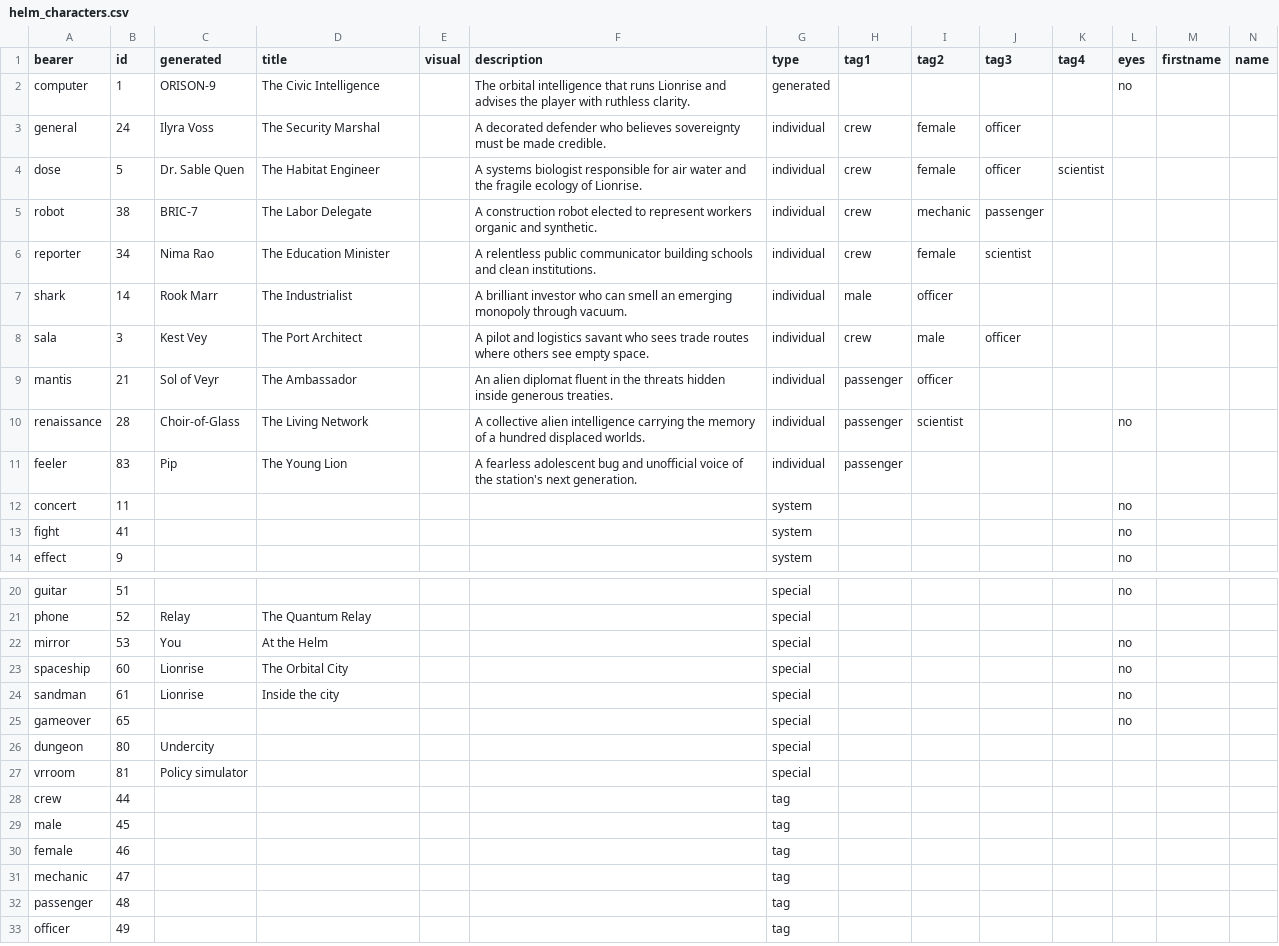
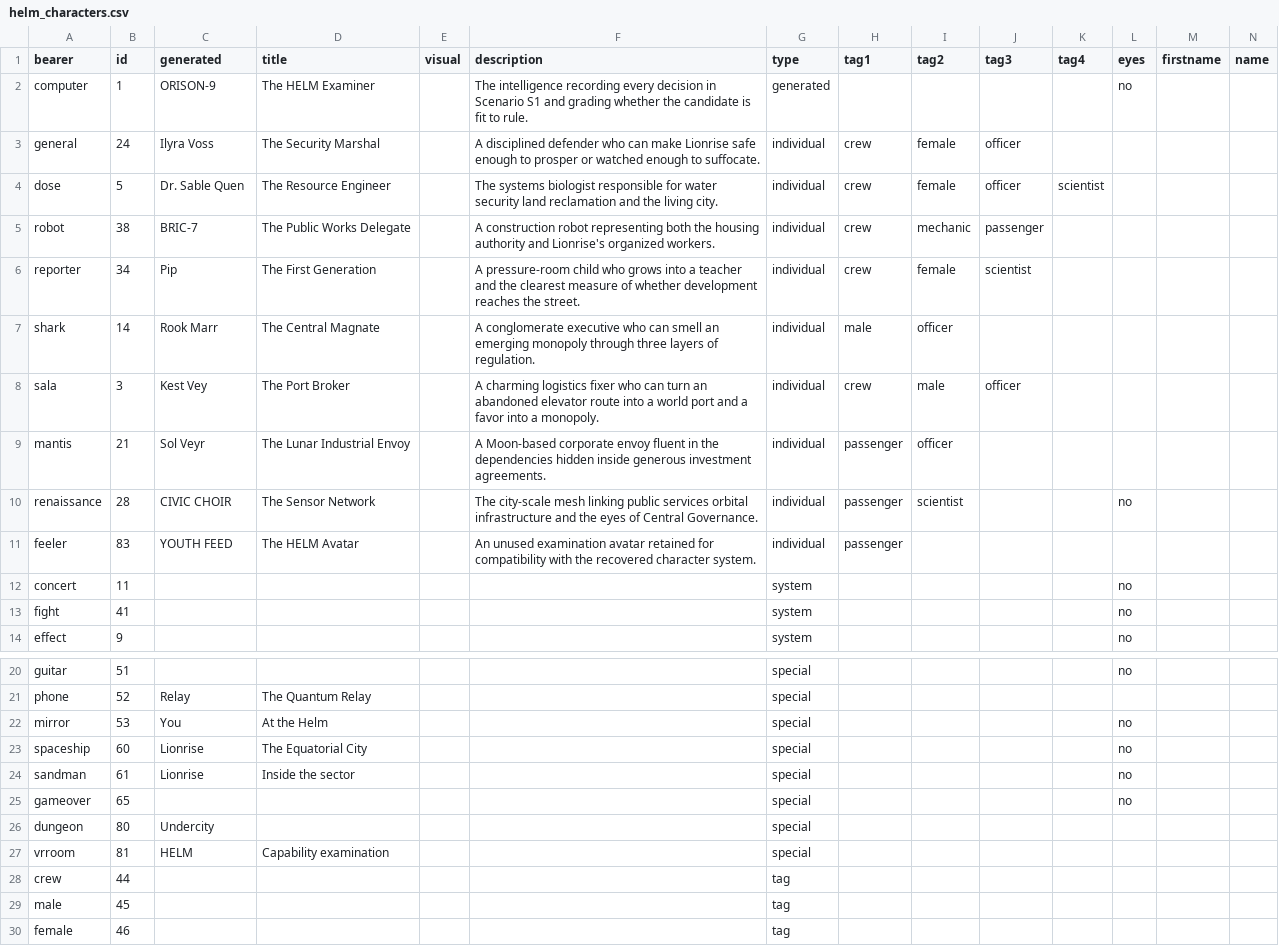
Before and after one commit to nicoceron/helm, a CSV file: Assets/Helm/Story/helm_characters.csv, drawn as a sheet; only a part is shown, gaps mark what is left out; the shorter side is filled out with more unchanged rows.

Commit message:
Expand Helm campaign validation for branching scenarios

```diff
--- a/Assets/Helm/Story/helm_characters.csv
+++ b/Assets/Helm/Story/helm_characters.csv
@@ -1,12 +1,12 @@
 bearer;id;generated;title;visual;description;type;tag1;tag2;tag3;tag4;eyes;firstname;name
-computer;1;ORISON-9;The Civic Intelligence;;The orbital intelligence that runs Lionrise and advises the player with ruthless clarity.;generated;;;;;no;;
-general;24;Ilyra Voss;The Security Marshal;;A decorated defender who believes sovereignty must be made credible.;individual;crew;female;officer;;;;
-dose;5;Dr. Sable Quen;The Habitat Engineer;;A systems biologist responsible for air water and the fragile ecology of Lionrise.;individual;crew;female;officer;scientist;;;
-robot;38;BRIC-7;The Labor Delegate;;A construction robot elected to represent workers organic and synthetic.;individual;crew;mechanic;passenger;;;;
-reporter;34;Nima Rao;The Education Minister;;A relentless public communicator building schools and clean institutions.;individual;crew;female;scientist;;;;
-shark;14;Rook Marr;The Industrialist;;A brilliant investor who can smell an emerging monopoly through vacuum.;individual;male;officer;;;;;
-sala;3;Kest Vey;The Port Architect;;A pilot and logistics savant who sees trade routes where others see empty space.;individual;crew;male;officer;;;;
-mantis;21;Sol of Veyr;The Ambassador;;An alien diplomat fluent in the threats hidden inside generous treaties.;individual;passenger;officer;;;;;
-renaissance;28;Choir-of-Glass;The Living Network;;A collective alien intelligence carrying the memory of a hundred displaced worlds.;individual;passenger;scientist;;;no;;
-feeler;83;Pip;The Young Lion;;A fearless adolescent bug and unofficial voice of the station's next generation.;individual;passenger;;;;;;
+computer;1;ORISON-9;The HELM Examiner;;The intelligence recording every decision in Scenario S1 and grading whether the candidate is fit to rule.;generated;;;;;no;;
+general;24;Ilyra Voss;The Security Marshal;;A disciplined defender who can make Lionrise safe enough to prosper or watched enough to suffocate.;individual;crew;female;officer;;;;
+dose;5;Dr. Sable Quen;The Resource Engineer;;The systems biologist responsible for water security land reclamation and the living city.;individual;crew;female;officer;scientist;;;
+robot;38;BRIC-7;The Public Works Delegate;;A construction robot representing both the housing authority and Lionrise's organized workers.;individual;crew;mechanic;passenger;;;;
+reporter;34;Pip;The First Generation;;A pressure-room child who grows into a teacher and the clearest measure of whether development reaches the street.;individual;crew;female;scientist;;;;
+shark;14;Rook Marr;The Central Magnate;;A conglomerate executive who can smell an emerging monopoly through three layers of regulation.;individual;male;officer;;;;;
+sala;3;Kest Vey;The Port Broker;;A charming logistics fixer who can turn an abandoned elevator route into a world port and a favor into a monopoly.;individual;crew;male;officer;;;;
+mantis;21;Sol Veyr;The Lunar Industrial Envoy;;A Moon-based corporate envoy fluent in the dependencies hidden inside generous investment agreements.;individual;passenger;officer;;;;;
+renaissance;28;CIVIC CHOIR;The Sensor Network;;The city-scale mesh linking public services orbital infrastructure and the eyes of Central Governance.;individual;passenger;scientist;;;no;;
+feeler;83;YOUTH FEED;The HELM Avatar;;An unused examination avatar retained for compatibility with the recovered character system.;individual;passenger;;;;;;
 concert;11;;;;;system;;;;;no;;
@@ -22,7 +22,7 @@ phone;52;Relay;The Quantum Relay;;;special;;;;;;;
 mirror;53;You;At the Helm;;;special;;;;;no;;
-spaceship;60;Lionrise;The Orbital City;;;special;;;;;no;;
-sandman;61;Lionrise;Inside the city;;;special;;;;;no;;
+spaceship;60;Lionrise;The Equatorial City;;;special;;;;;no;;
+sandman;61;Lionrise;Inside the sector;;;special;;;;;no;;
 gameover;65;;;;;special;;;;;no;;
 dungeon;80;Undercity; ;;;special;;;;;;;
-vrroom;81;Policy simulator; ;;;special;;;;;;;
+vrroom;81;HELM;Capability examination;;;special;;;;;;;
 crew;44;;;;;tag;;;;;;;
```
Also changed, not shown: Assets/Helm/Story/helm_objectives.csv, Assets/Helm/Story/helm_ui_overrides.csv, 20 other files.
